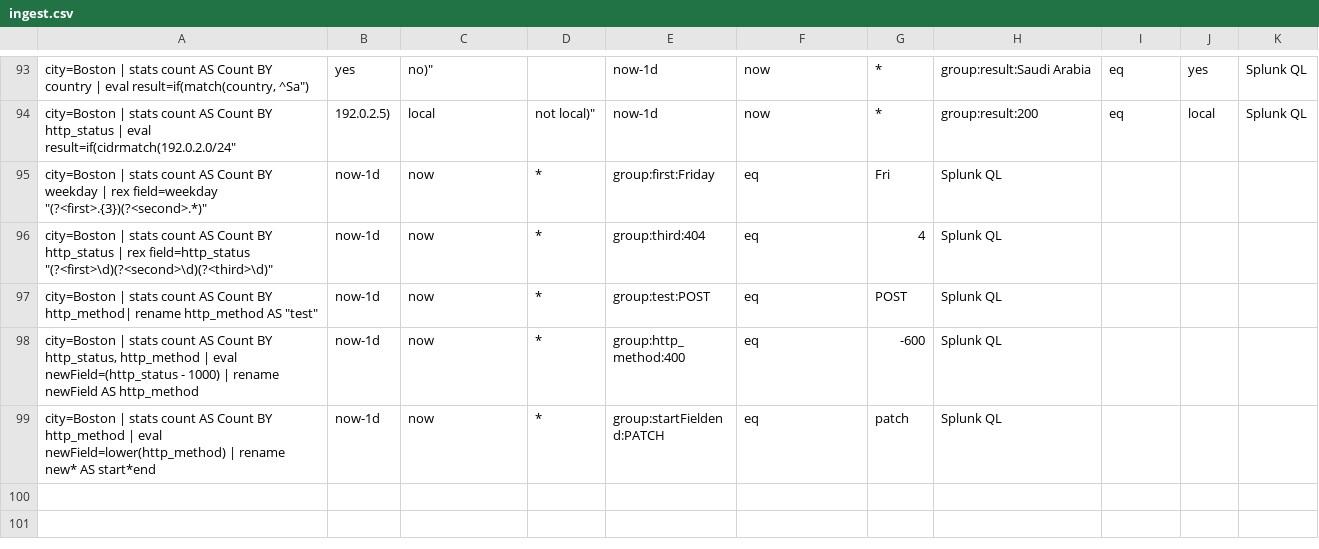
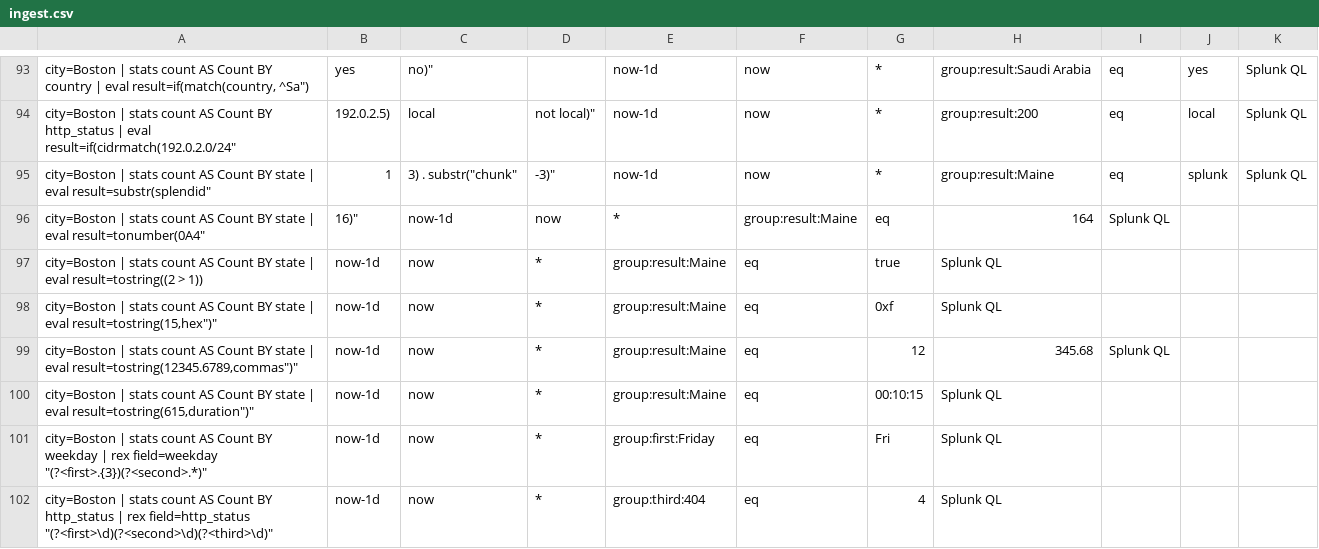
Before and after one commit to siglens/siglens, a CSV file: cicd/ingest.csv, drawn as a sheet; only a part is shown, gaps mark what is left out; the shorter side is filled out with more unchanged rows; the diff names each change by its address in the sheet, - before the commit and + after, or states it on an @@ line.

Commit message:
Eval substr tostring tonumber (#40)
* Add startup files

* Added grammar and evaluation logic

* Addressed the comments

* Added fucntionality for commas and added test cases

* Addressed all the comments

---------

Co-authored-by: Davleen Kaur Matta <dmatta@sigscalr.io>

```diff
--- a/cicd/ingest.csv
+++ b/cicd/ingest.csv
+row 95: city=Boston | stats count AS Count BY state | eval result=substr(splendid" | 1 | 3) . substr("chunk" | -3)" | now-1d | now | * | group:result:Maine | eq | splunk | Splunk QL
+row 96: city=Boston | stats count AS Count BY state | eval result=tonumber(0A4" | 16)" | now-1d | now | * | group:result:Maine | eq | 164 | Splunk QL
+row 97: city=Boston | stats count AS Count BY state | eval result=tostring((2 > 1)) | now-1d | now | * | group:result:Maine | eq | true | Splunk QL
+row 98: city=Boston | stats count AS Count BY state | eval result=tostring(15,hex")" | now-1d | now | * | group:result:Maine | eq | 0xf | Splunk QL
+row 99: city=Boston | stats count AS Count BY state | eval result=tostring(12345.6789,commas")" | now-1d | now | * | group:result:Maine | eq | 12 | 345.68 | Splunk QL
+row 100: city=Boston | stats count AS Count BY state | eval result=tostring(615,duration")" | now-1d | now | * | group:result:Maine | eq | 00:10:15 | Splunk QL
```
Also changed, not shown: cicd/restart.csv, 6 other files.
